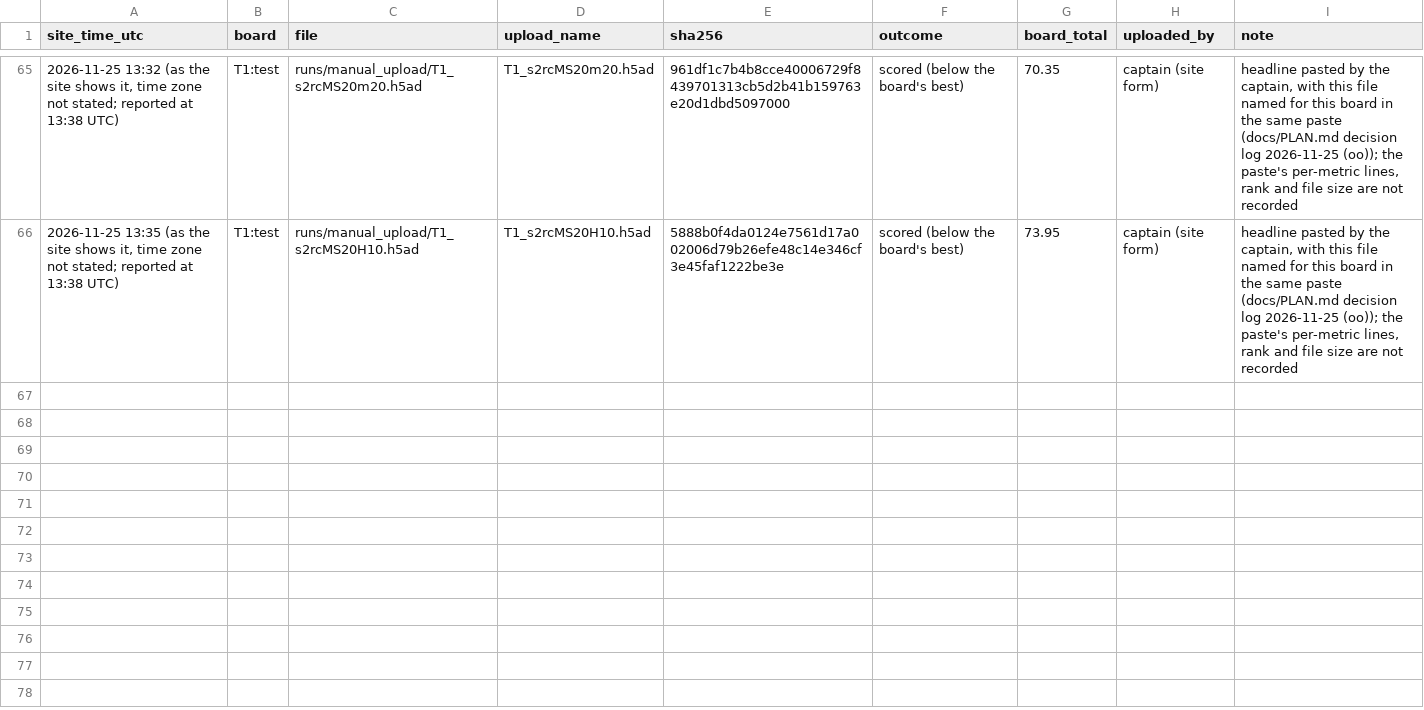
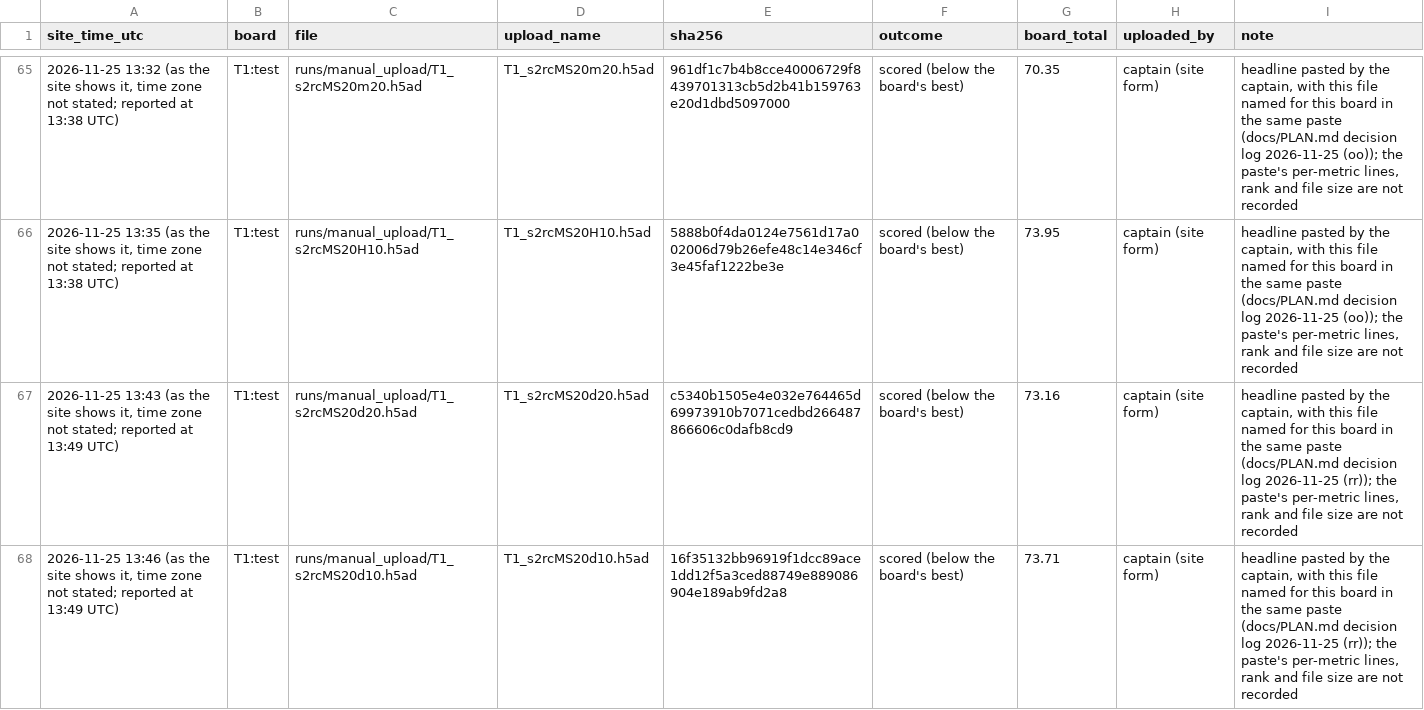
Before and after one commit to Vijayavallabh/virtual-embryo-challenge, a CSV file: results/manual_uploads.csv, drawn as a sheet; only a part is shown, gaps mark what is left out.

Commit message:
Two T1 headlines recorded, headline only; rules applied

```diff
--- a/results/manual_uploads.csv
+++ b/results/manual_uploads.csv
@@ -66 +66,3 @@ site_time_utc,board,file,upload_name,sha256,outcome,board_total,uploaded_by,note
 "2026-11-25 13:35 (as the site shows it, time zone not stated; reported at 13:38 UTC)",T1:test,runs/manual_upload/T1_s2rcMS20H10.h5ad,T1_s2rcMS20H10.h5ad,5888b0f4da0124e7561d17a002006d79b26efe48c14e346cf3e45faf1222be3e,scored (below the board's best),73.95,captain (site form),"headline pasted by the captain, with this file named for this board in the same paste (docs/PLAN.md decision log 2026-11-25 (oo)); the paste's per-metric lines, rank and file size are not recorded"
+"2026-11-25 13:43 (as the site shows it, time zone not stated; reported at 13:49 UTC)",T1:test,runs/manual_upload/T1_s2rcMS20d20.h5ad,T1_s2rcMS20d20.h5ad,c5340b1505e4e032e764465d69973910b7071cedbd266487866606c0dafb8cd9,scored (below the board's best),73.16,captain (site form),"headline pasted by the captain, with this file named for this board in the same paste (docs/PLAN.md decision log 2026-11-25 (rr)); the paste's per-metric lines, rank and file size are not recorded"
+"2026-11-25 13:46 (as the site shows it, time zone not stated; reported at 13:49 UTC)",T1:test,runs/manual_upload/T1_s2rcMS20d10.h5ad,T1_s2rcMS20d10.h5ad,16f35132bb96919f1dcc89ace1dd12f5a3ced88749e889086904e189ab9fd2a8,scored (below the board's best),73.71,captain (site form),"headline pasted by the captain, with this file named for this board in the same paste (docs/PLAN.md decision log 2026-11-25 (rr)); the paste's per-metric lines, rank and file size are not recorded"
```
Also changed, not shown: 2 other files.
